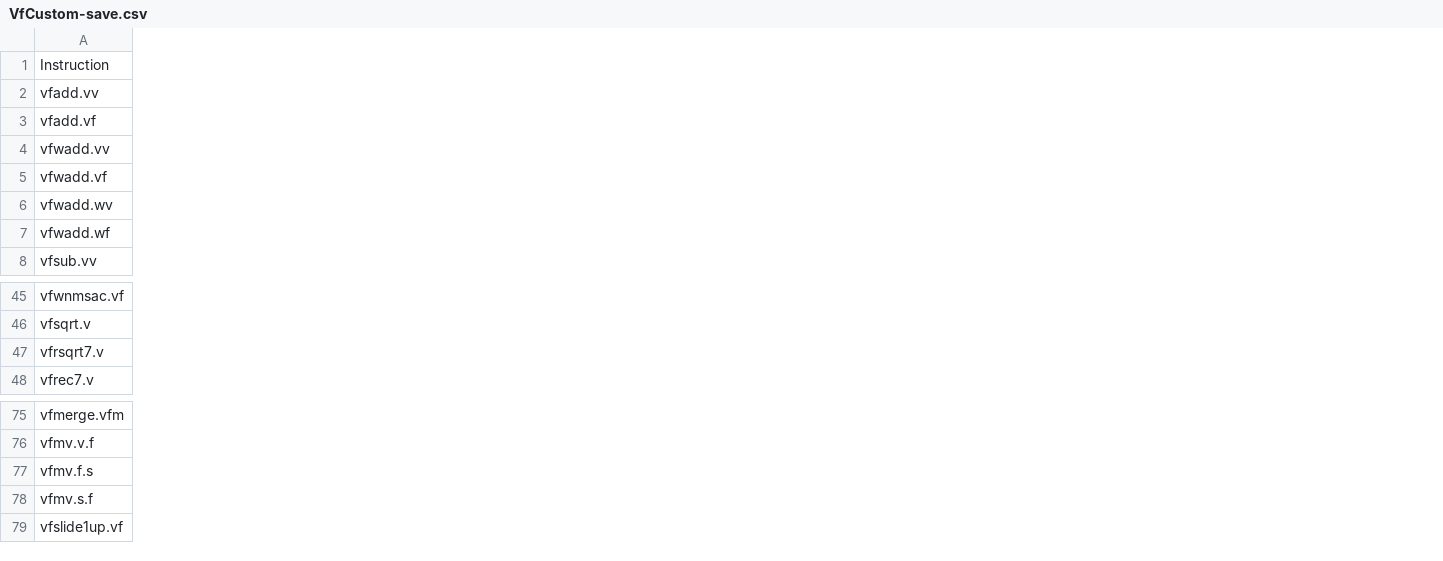
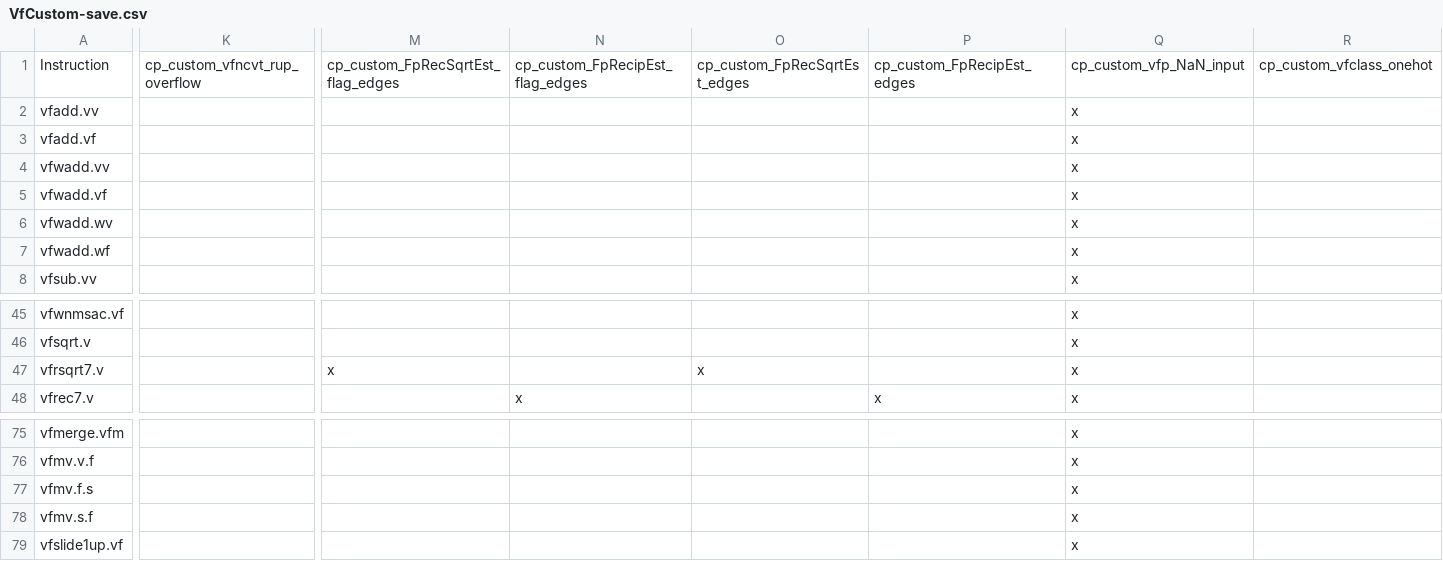
Before and after one commit to jacassidy/riscv-arch-test, a CSV file: working-testplans/duplicates/VfCustom-save.csv, drawn as a sheet; only a part is shown, gaps mark what is left out; the diff covers the shown part only; the diff names each change by its address in the sheet, - before the commit and + after, or states it on an @@ line.

Commit message:
refactor to save tokens and structural changes to get flow working again

```diff
--- a/working-testplans/duplicates/VfCustom-save.csv
+++ b/working-testplans/duplicates/VfCustom-save.csv
+column K, row 1: cp_custom_vfncvt_rup_overflow
+column M, row 1: cp_custom_FpRecSqrtEst_flag_edges; row 47: x
+column N, row 1: cp_custom_FpRecipEst_flag_edges; row 48: x
+column O, row 1: cp_custom_FpRecSqrtEst_edges; row 47: x
+column P, row 1: cp_custom_FpRecipEst_edges; row 48: x
+column Q, rows 1-8: cp_custom_vfp_NaN_input | x | x | x | x | x | x | x; rows 45-48: all x; rows 75-79: all x
+column R, row 1: cp_custom_vfclass_onehot
```
Also changed, not shown: 7 added columns and 3 edited cells elsewhere in this file, 47 other files.
